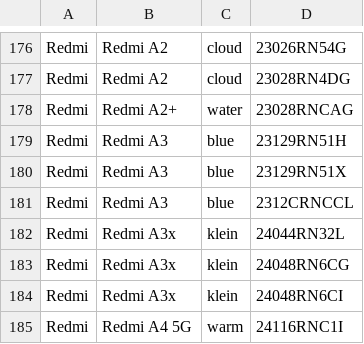
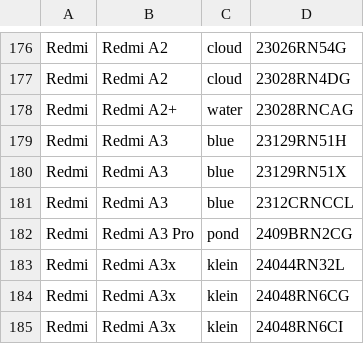
Before and after one commit to Soar1989/get_android_data, a CSV file: data/mi_gms_devices.csv, drawn as a sheet; only a part is shown, gaps mark what is left out; the shorter side is filled out with more unchanged rows; the diff names each change by its address in the sheet, - before the commit and + after, or states it on an @@ line.

```diff
--- a/data/mi_gms_devices.csv
+++ b/data/mi_gms_devices.csv
+row 182: Redmi | Redmi A3 Pro | pond | 2409BRN2CG
```
Also changed, not shown: data/oplus_gms_devices.csv.
